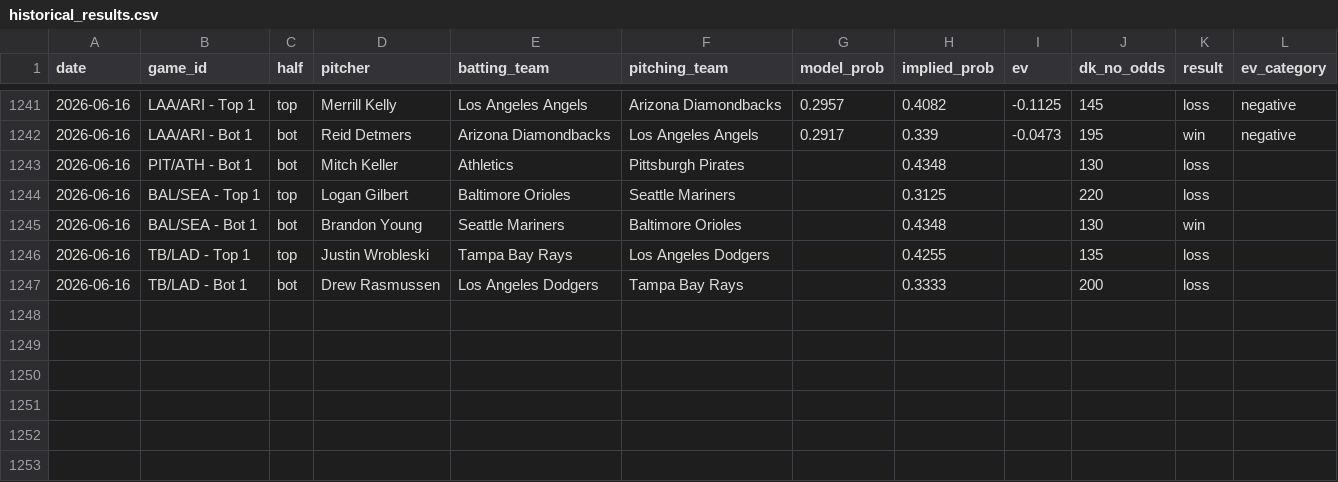
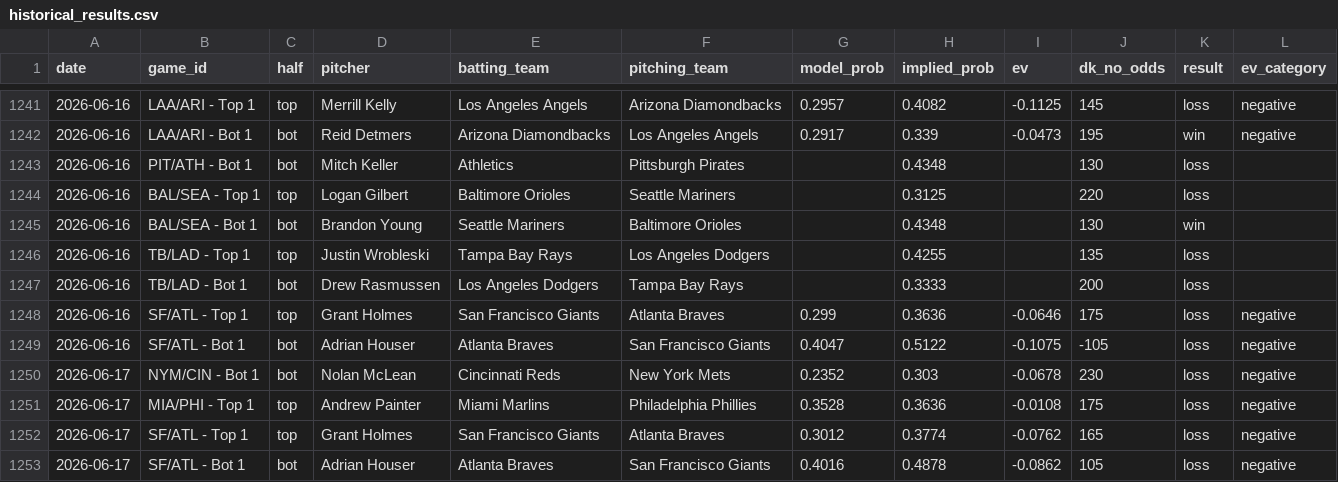
Before and after one commit to austinlmcconnell/mlb-nsfi-model, a CSV file: historical_results.csv, drawn as a sheet; only a part is shown, gaps mark what is left out.

```diff
--- a/historical_results.csv
+++ b/historical_results.csv
@@ -1247 +1247,7 @@ date,game_id,half,pitcher,batting_team,pitching_team,model_prob,implied_prob,ev,
 2026-06-16,TB/LAD - Bot 1,bot,Drew Rasmussen,Los Angeles Dodgers,Tampa Bay Rays,,0.3333,,200,loss,
+2026-06-16,SF/ATL - Top 1,top,Grant Holmes,San Francisco Giants,Atlanta Braves,0.299,0.3636,-0.0646,175,loss,negative
+2026-06-16,SF/ATL - Bot 1,bot,Adrian Houser,Atlanta Braves,San Francisco Giants,0.4047,0.5122,-0.1075,-105,loss,negative
+2026-06-17,NYM/CIN - Bot 1,bot,Nolan McLean,Cincinnati Reds,New York Mets,0.2352,0.303,-0.0678,230,loss,negative
+2026-06-17,MIA/PHI - Top 1,top,Andrew Painter,Miami Marlins,Philadelphia Phillies,0.3528,0.3636,-0.0108,175,loss,negative
+2026-06-17,SF/ATL - Top 1,top,Grant Holmes,San Francisco Giants,Atlanta Braves,0.3012,0.3774,-0.0762,165,loss,negative
+2026-06-17,SF/ATL - Bot 1,bot,Adrian Houser,Atlanta Braves,San Francisco Giants,0.4016,0.4878,-0.0862,105,loss,negative
```
Also changed, not shown: 2 other files.
